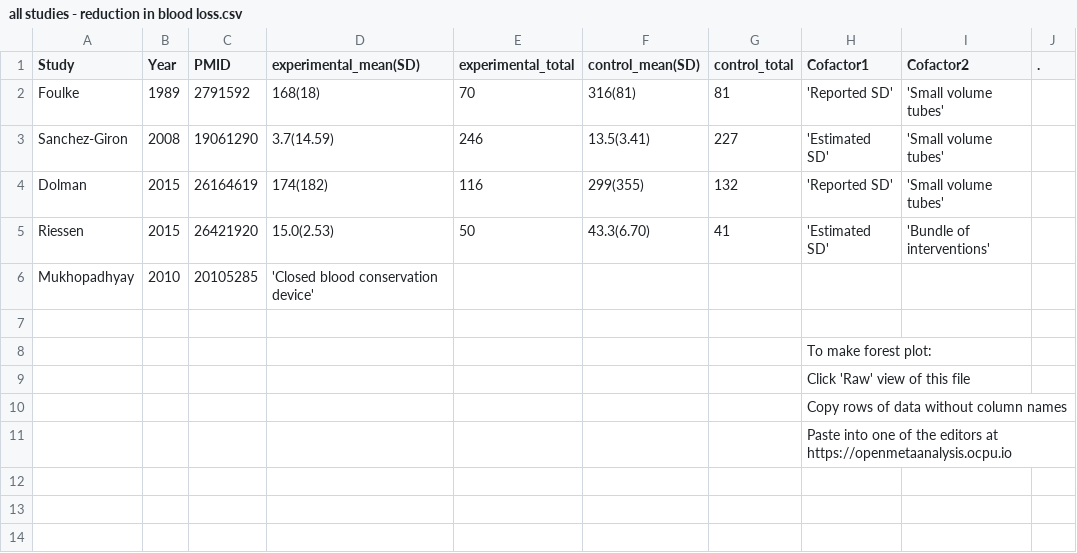
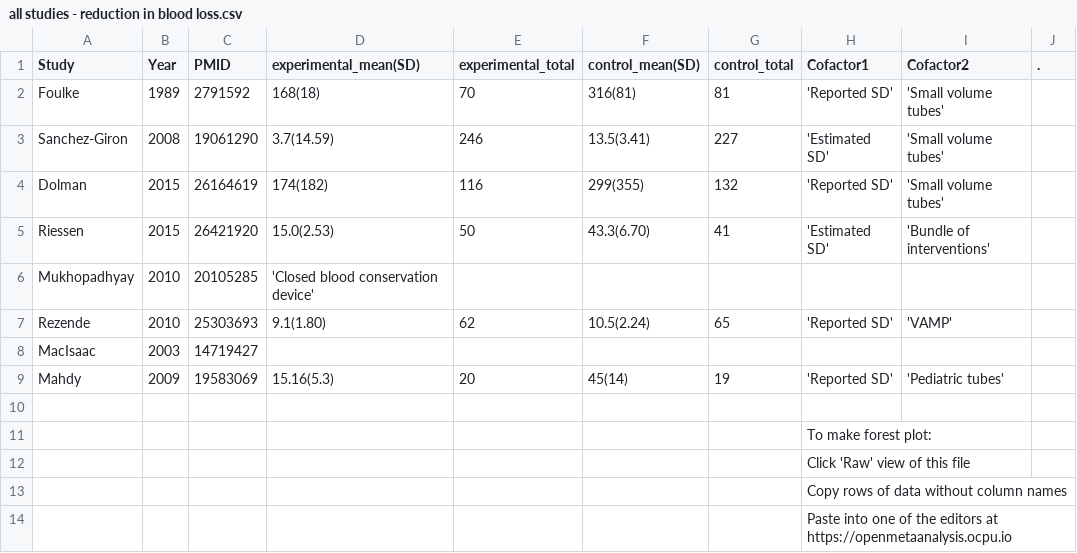
Before and after one commit to openMetaAnalysis/Preterm-birth-prediction-with-the-interpregnancy-interval, a CSV file: data/all studies - reduction in blood loss.csv, drawn as a sheet; the diff names each change by its address in the sheet, - before the commit and + after, or states it on an @@ line.

Commit message:
Update all studies - reduction in blood loss.csv

```diff
--- a/data/all studies - reduction in blood loss.csv
+++ b/data/all studies - reduction in blood loss.csv
+row 7: Rezende | 2010 | 25303693 | 9.1(1.80) | 62 | 10.5(2.24) | 65 | 'Reported SD' | 'VAMP'
+row 8: MacIsaac | 2003 | 14719427
+row 9: Mahdy | 2009 | 19583069 | 15.16(5.3) | 20 | 45(14) | 19 | 'Reported SD' | 'Pediatric tubes'
```
